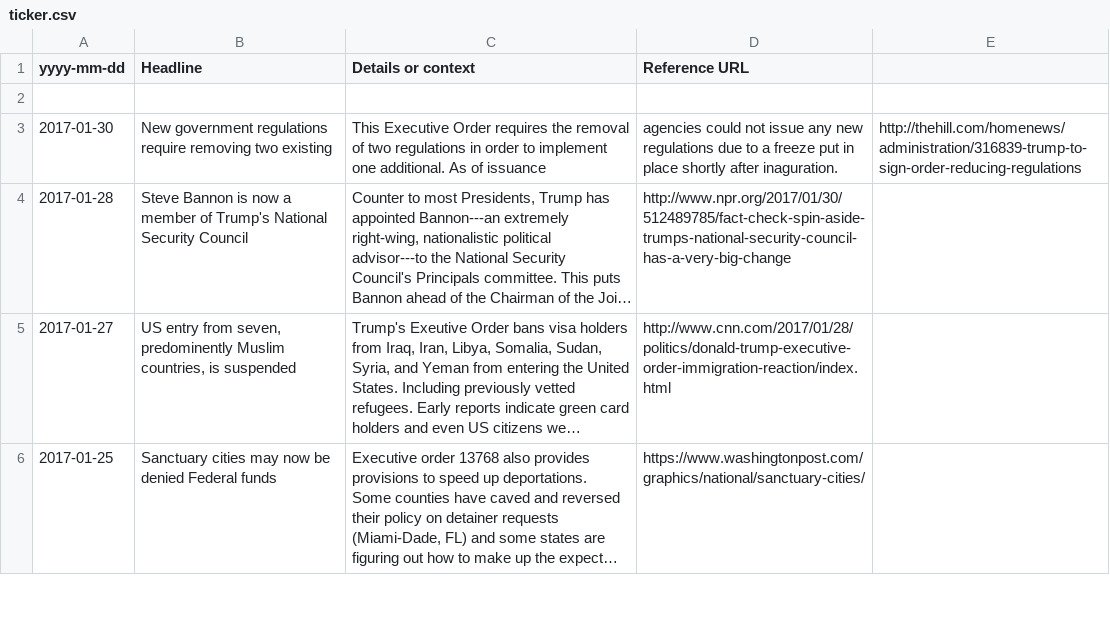
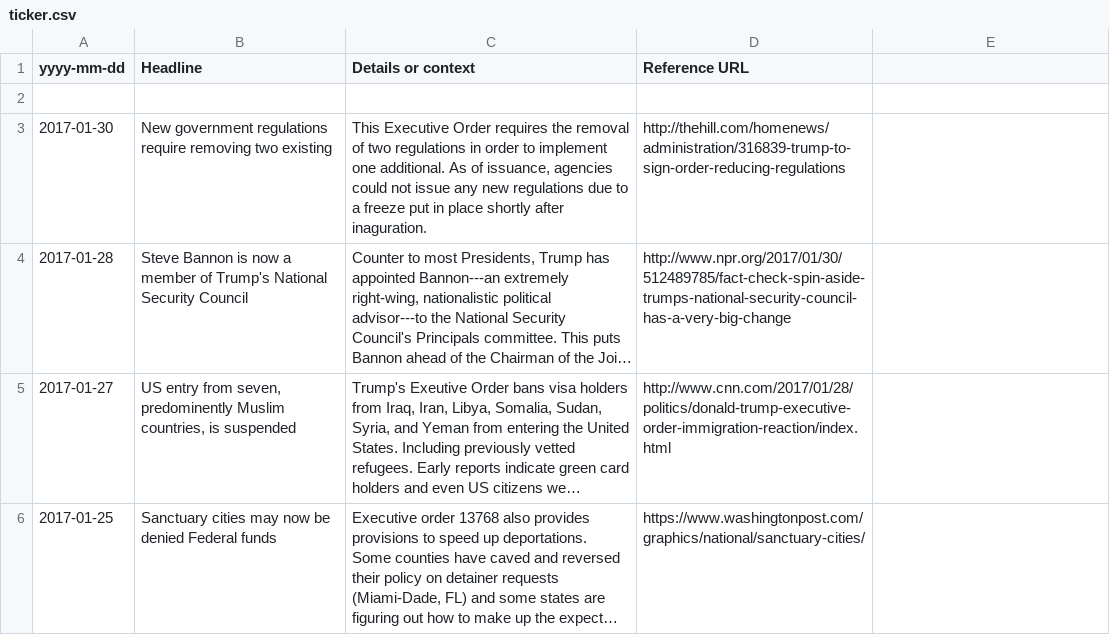
Before and after one commit to tddewey/trumpticker, a CSV file: ticker.csv, drawn as a sheet; only a part is shown; long unchanged cells end in …; the diff names each change by its address in the sheet, - before the commit and + after, or states it on an @@ line.

Commit message:
Update: escaping commas

```diff
--- a/ticker.csv
+++ b/ticker.csv
-C3 (Details or context): …As of issuance
+C3 (Details or context): …As of issuance, agencies could not issue any new regulations due to a freeze put in place shortly after inaguration.
-D3 (Reference URL): agencies could not issue any new regulations due to a freeze put in place shortly after inaguration.
+D3 (Reference URL): http://thehill.com/homenews/administration/316839-trump-to-sign-order-reducing-regulations
-E3: http://thehill.com/homenews/administration/316839-trump-to-sign-order-reducing-regulations
+E3: (empty)
```
